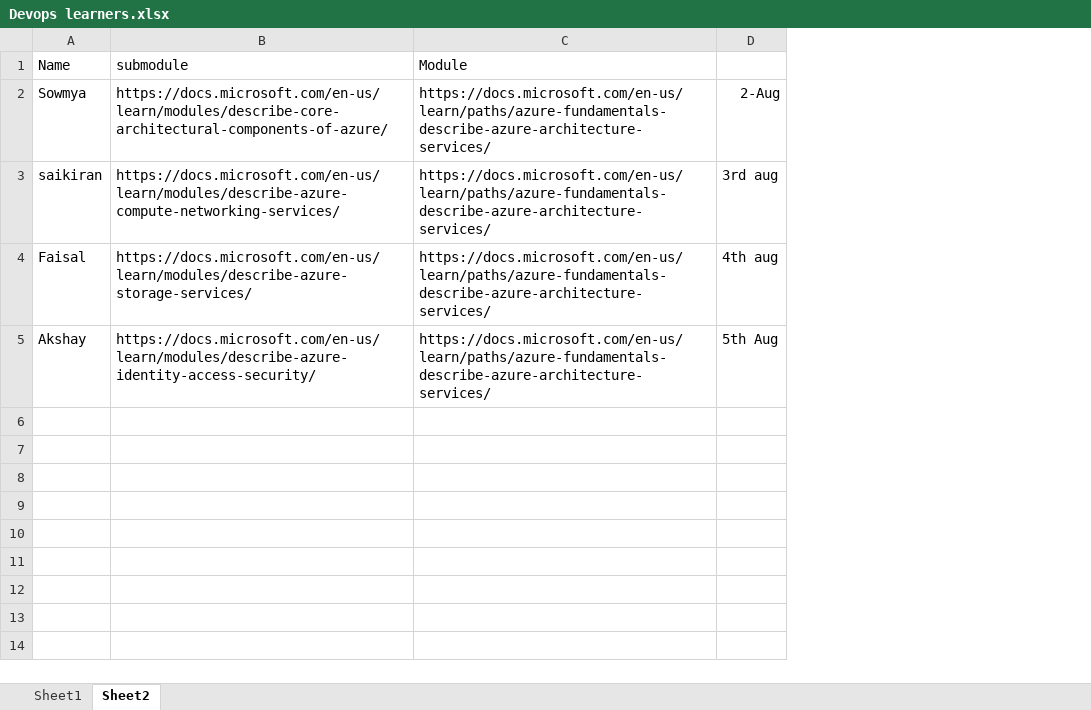
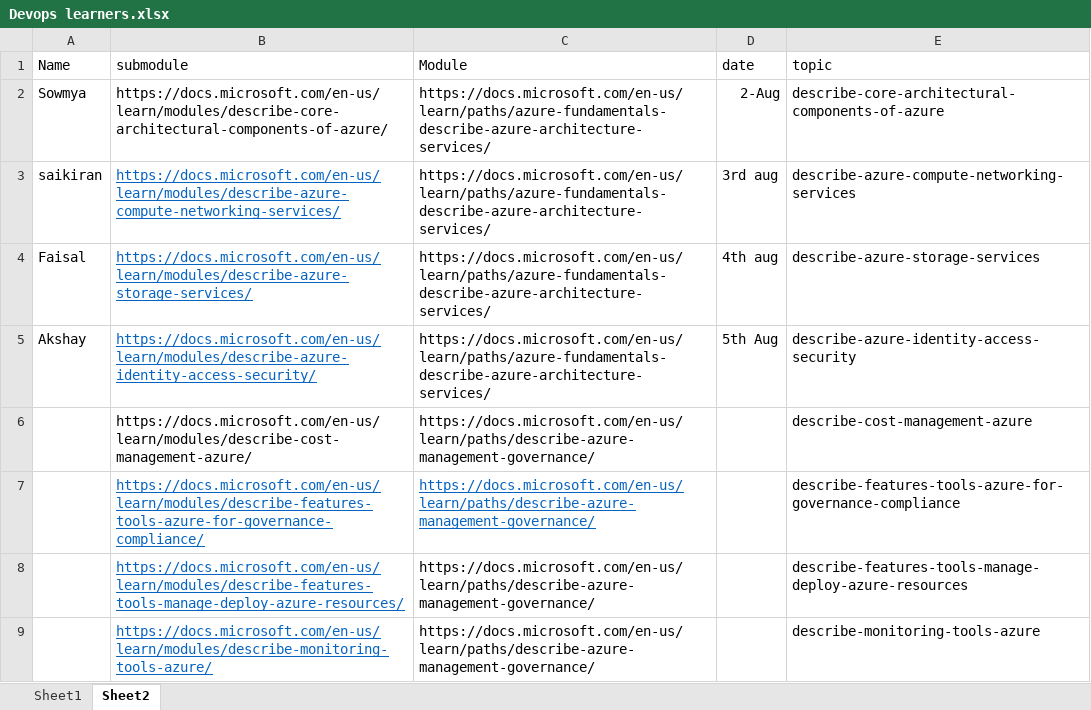
Before and after one commit to jatinbhalla/devopslearners, an Excel workbook: Devops learners.xlsx, sheet Sheet2, drawn as a sheet; values as stored, in another font and other column widths than the file's, no borders; the diff names each change by its address in the sheet, - before the commit and + after, or states it on an @@ line.

Commit message:
topics added

```diff
--- a/Devops learners.xlsx (sheet Sheet2)
+++ b/Devops learners.xlsx (sheet Sheet2)
+column E (topic), rows 2-5: describe-core-architectural-components-of-azure | describe-azure-compute-networking-services | describe-azure-storage-services | describe-azure-identity-access-security
-D1: (empty)
+D1: date
@@ B3:B5 underline: off → on, text colour: black → #0563C1 @@
+row 6:  | https://docs.microsoft.com/en-us/learn/modules/describe-cost-management-azure/ | https://docs.microsoft.com/en-us/learn/paths/describe-azure-management-governance/ |  | describe-cost-management-azure
+row 7:  | https://docs.microsoft.com/en-us/learn/modules/describe-features-tools-azure-for-governance-compliance/ | https://docs.microsoft.com/en-us/learn/paths/describe-azure-management-governance/ |  | describe-features-tools-azure-for-governance-compliance
+row 8:  | https://docs.microsoft.com/en-us/learn/modules/describe-features-tools-manage-deploy-azure-resources/ | https://docs.microsoft.com/en-us/learn/paths/describe-azure-management-governance/ |  | describe-features-tools-manage-deploy-azure-resources
+row 9:  | https://docs.microsoft.com/en-us/learn/modules/describe-monitoring-tools-azure/ | https://docs.microsoft.com/en-us/learn/paths/describe-azure-management-governance/ |  | describe-monitoring-tools-azure
```
